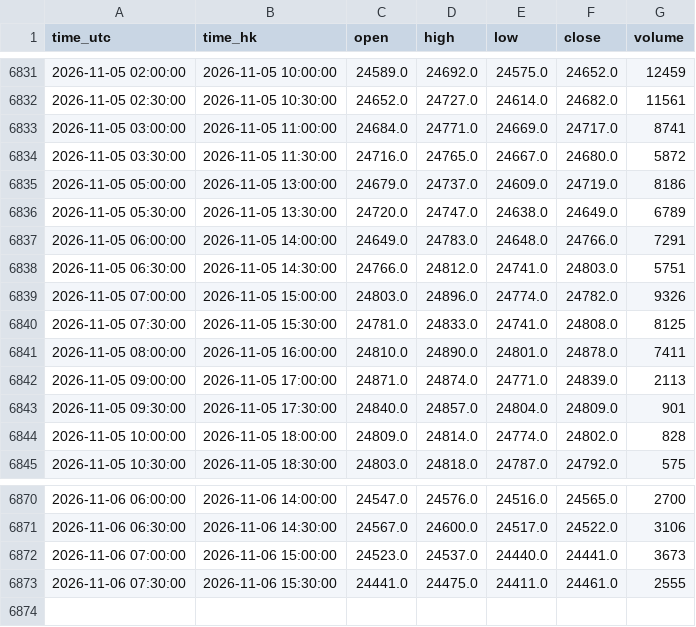
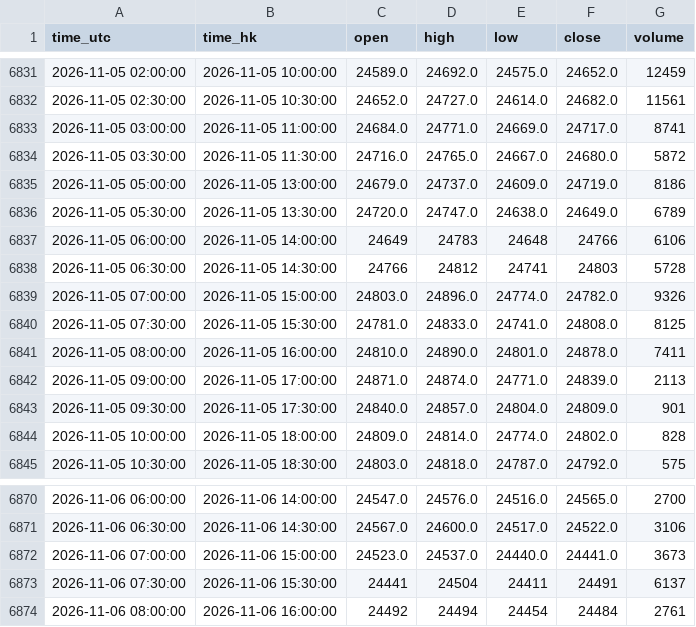
Before and after one commit to ronaldo8282/rs-us-daily, a CSV file: docs/tpo/data/HSIF_HKEX_HSI1_30m.csv, drawn as a sheet; only a part is shown, gaps mark what is left out.

Commit message:
HSIF live 30m: session 2026-11-06 through 16:00 (12 bars, lastClose 24484)
MCP get_ohlcv merge after websocket fail; bake OHLC finite.

```diff
--- a/docs/tpo/data/HSIF_HKEX_HSI1_30m.csv
+++ b/docs/tpo/data/HSIF_HKEX_HSI1_30m.csv
@@ -6836,4 +6836,4 @@ time_utc,time_hk,open,high,low,close,volume
 2026-11-05 05:30:00,2026-11-05 13:30:00,24720.0,24747.0,24638.0,24649.0,6789
-2026-11-05 06:00:00,2026-11-05 14:00:00,24649.0,24783.0,24648.0,24766.0,7291
-2026-11-05 06:30:00,2026-11-05 14:30:00,24766.0,24812.0,24741.0,24803.0,5751
+2026-11-05 06:00:00,2026-11-05 14:00:00,24649,24783,24648,24766,6106
+2026-11-05 06:30:00,2026-11-05 14:30:00,24766,24812,24741,24803,5728
 2026-11-05 07:00:00,2026-11-05 15:00:00,24803.0,24896.0,24774.0,24782.0,9326
@@ -6872,2 +6872,3 @@ time_utc,time_hk,open,high,low,close,volume
 2026-11-06 07:00:00,2026-11-06 15:00:00,24523.0,24537.0,24440.0,24441.0,3673
-2026-11-06 07:30:00,2026-11-06 15:30:00,24441.0,24475.0,24411.0,24461.0,2555
+2026-11-06 07:30:00,2026-11-06 15:30:00,24441,24504,24411,24491,6137
+2026-11-06 08:00:00,2026-11-06 16:00:00,24492,24494,24454,24484,2761
```
Also changed, not shown: 1 other file.
